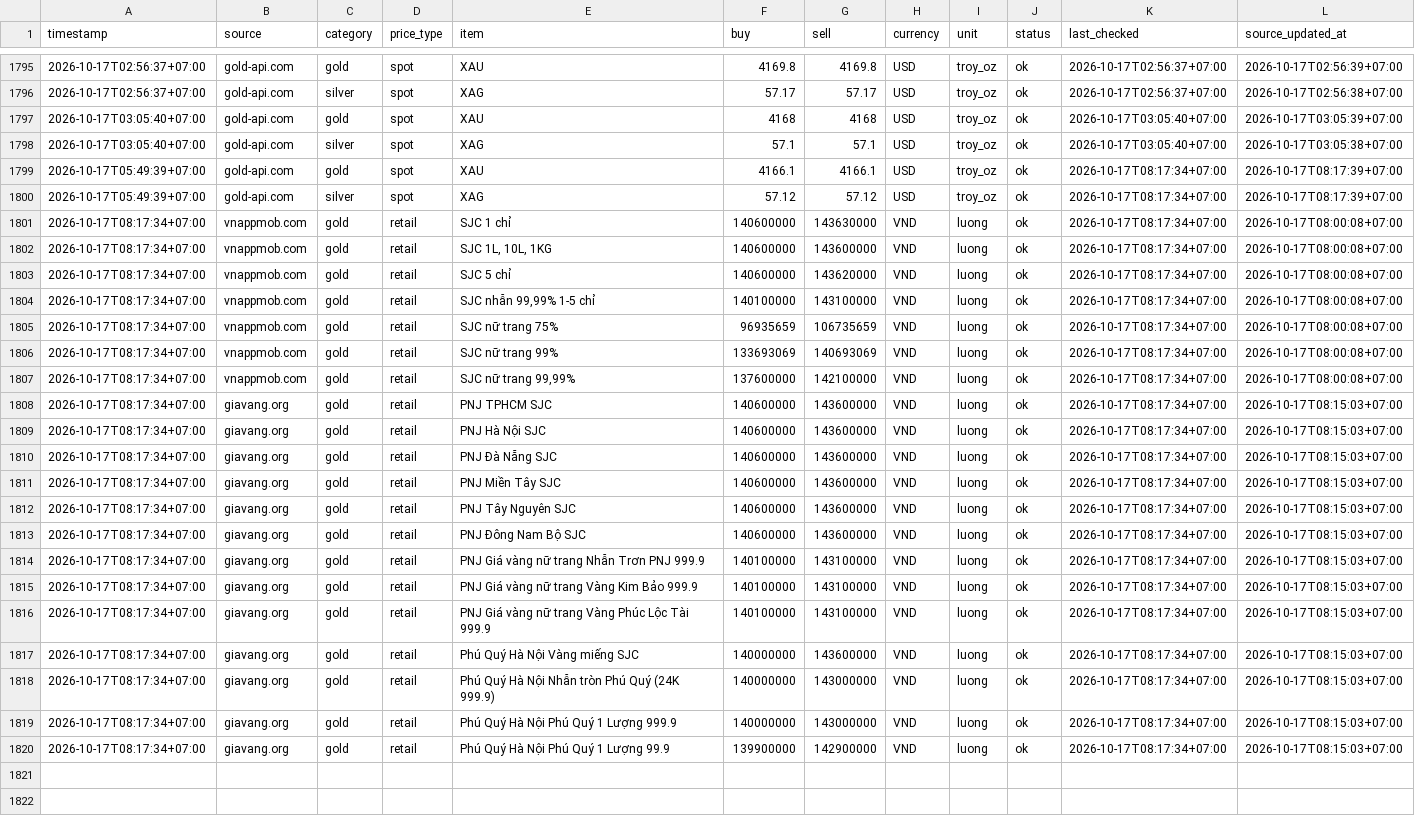
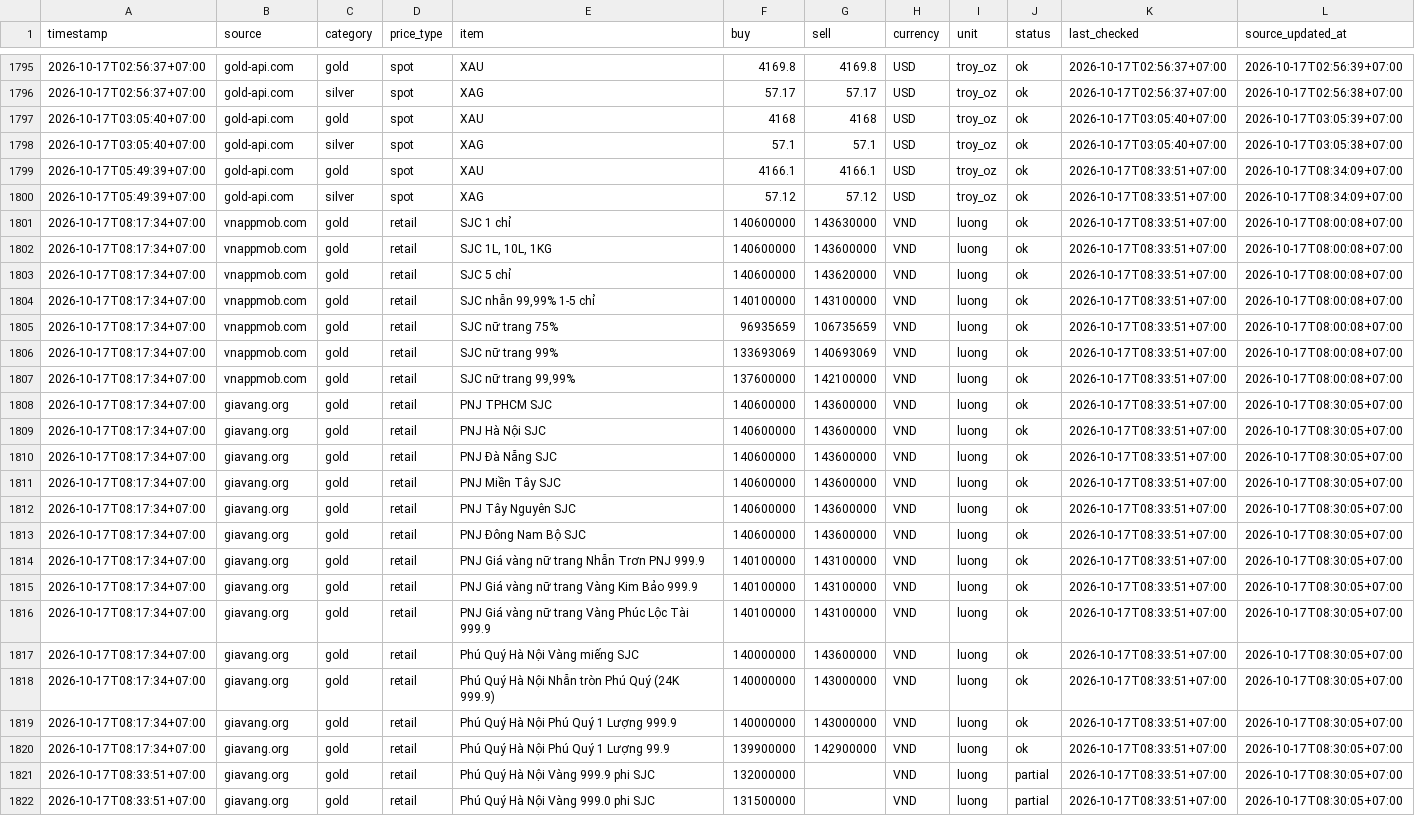
Before and after one commit to truongnhat/pnj-price-feed, a CSV file: data/prices.csv, drawn as a sheet; only a part is shown, gaps mark what is left out; the diff covers the shown part only; the diff names each change by its address in the sheet, - before the commit and + after, or states it on an @@ line.

```diff
--- a/data/prices.csv
+++ b/data/prices.csv
-K1799:K1820 (last_checked): 2026-10-17T08:17:34+07:00
+K1799:K1820 (last_checked): 2026-10-17T08:33:51+07:00
-L1799:L1800 (source_updated_at): 2026-10-17T08:17:39+07:00
+L1799:L1800 (source_updated_at): 2026-10-17T08:34:09+07:00
-L1808:L1820 (source_updated_at): 2026-10-17T08:15:03+07:00
+L1808:L1820 (source_updated_at): 2026-10-17T08:30:05+07:00
+row 1821: 2026-10-17T08:33:51+07:00 | giavang.org | gold | retail | Phú Quý Hà Nội Vàng 999.9 phi SJC | 132000000 |  | VND | luong | partial | 2026-10-17T08:33:51+07:00 | 2026-10-17T08:30:05+07:00
+row 1822: 2026-10-17T08:33:51+07:00 | giavang.org | gold | retail | Phú Quý Hà Nội Vàng 999.0 phi SJC | 131500000 |  | VND | luong | partial | 2026-10-17T08:33:51+07:00 | 2026-10-17T08:30:05+07:00
```
Also changed, not shown: 76 edited cells elsewhere in this file, data/health.csv, data/latest.csv.
